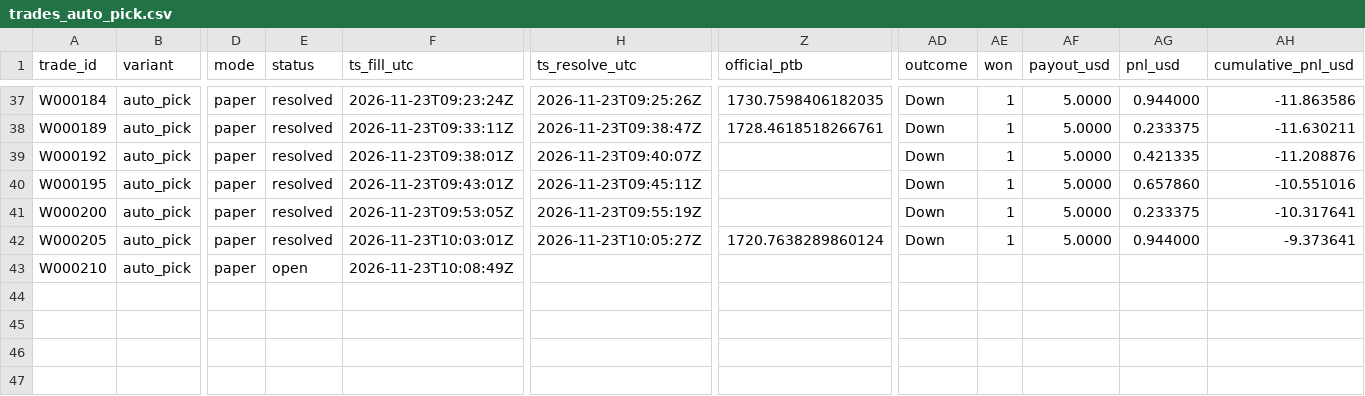
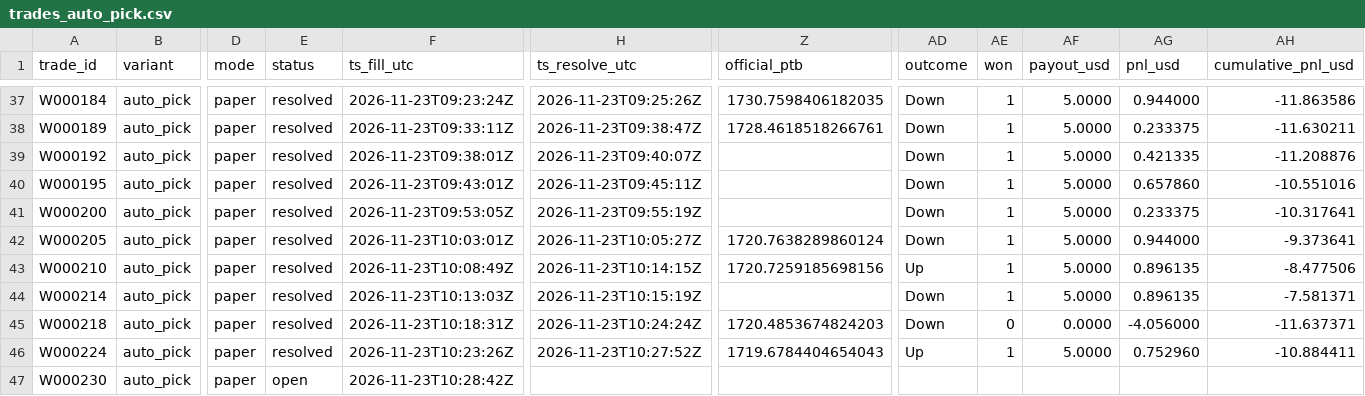
Before and after one commit to michaeldeuchar-dotcom/eth-paper-bot, a CSV file: data/week2/trades_auto_pick.csv, drawn as a sheet; only a part is shown, gaps mark what is left out; rows hold the shown columns only; the diff names each change by its address in the sheet, - before the commit and + after, or states it on an @@ line.

```diff
--- a/data/week2/trades_auto_pick.csv
+++ b/data/week2/trades_auto_pick.csv
-E43 (status): open
+E43 (status): resolved
-H43 (ts_resolve_utc): (empty)
+H43 (ts_resolve_utc): 2026-11-23T10:14:15Z
-Z43 (official_ptb): (empty)
+Z43 (official_ptb): 1720.7259185698156
-AD43 (outcome): (empty)
+AD43 (outcome): Up
-AE43 (won): (empty)
+AE43 (won): 1
-AF43 (payout_usd): (empty)
+AF43 (payout_usd): 5.0000
-AG43 (pnl_usd): (empty)
+AG43 (pnl_usd): 0.896135
-AH43 (cumulative_pnl_usd): (empty)
+AH43 (cumulative_pnl_usd): -8.477506
+row 44: W000214 | auto_pick | paper | resolved | 2026-11-23T10:13:03Z | 2026-11-23T10:15:19Z |  | Down | 1 | 5.0000 | 0.896135 | -7.581371
+row 45: W000218 | auto_pick | paper | resolved | 2026-11-23T10:18:31Z | 2026-11-23T10:24:24Z | 1720.4853674824203 | Down | 0 | 0.0000 | -4.056000 | -11.637371
+row 46: W000224 | auto_pick | paper | resolved | 2026-11-23T10:23:26Z | 2026-11-23T10:27:52Z | 1719.6784404654043 | Up | 1 | 5.0000 | 0.752960 | -10.884411
+row 47: W000230 | auto_pick | paper | open | 2026-11-23T10:28:42Z
```
Also changed, not shown: data/week2/bankroll_history.csv, data/week2/trades_bankroll_20.csv, 11 other files.
